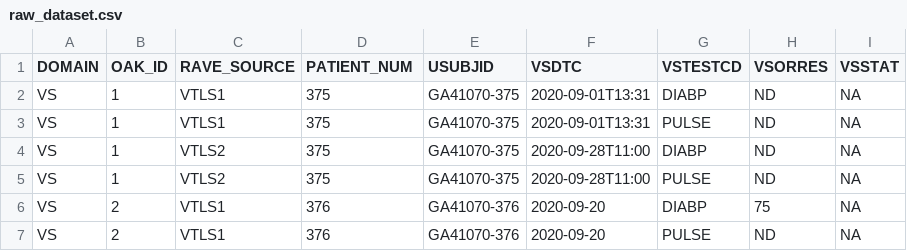
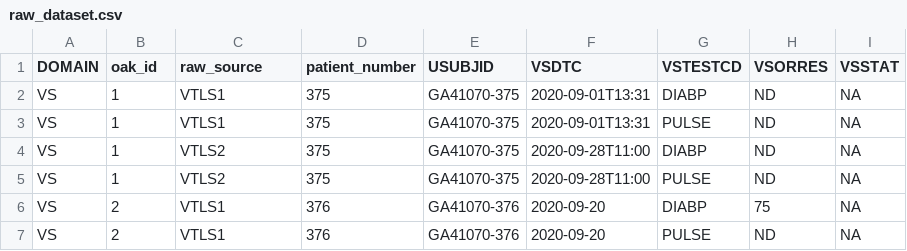
Before and after one commit to pharmaverse/sdtm.oak, a CSV file: inst/derive_blfl/raw_dataset.csv, drawn as a sheet.

```diff
--- a/inst/derive_blfl/raw_dataset.csv
+++ b/inst/derive_blfl/raw_dataset.csv
@@ -1,2 +1,2 @@
-"DOMAIN","OAK_ID","RAVE_SOURCE","PATIENT_NUM","USUBJID","VSDTC","VSTESTCD","VSORRES","VSSTAT"
+"DOMAIN","oak_id","raw_source","patient_number","USUBJID","VSDTC","VSTESTCD","VSORRES","VSSTAT"
 "VS",1,"VTLS1","375","GA41070-375","2020-09-01T13:31","DIABP","ND",NA
```
Also changed, not shown: 5 other files.
